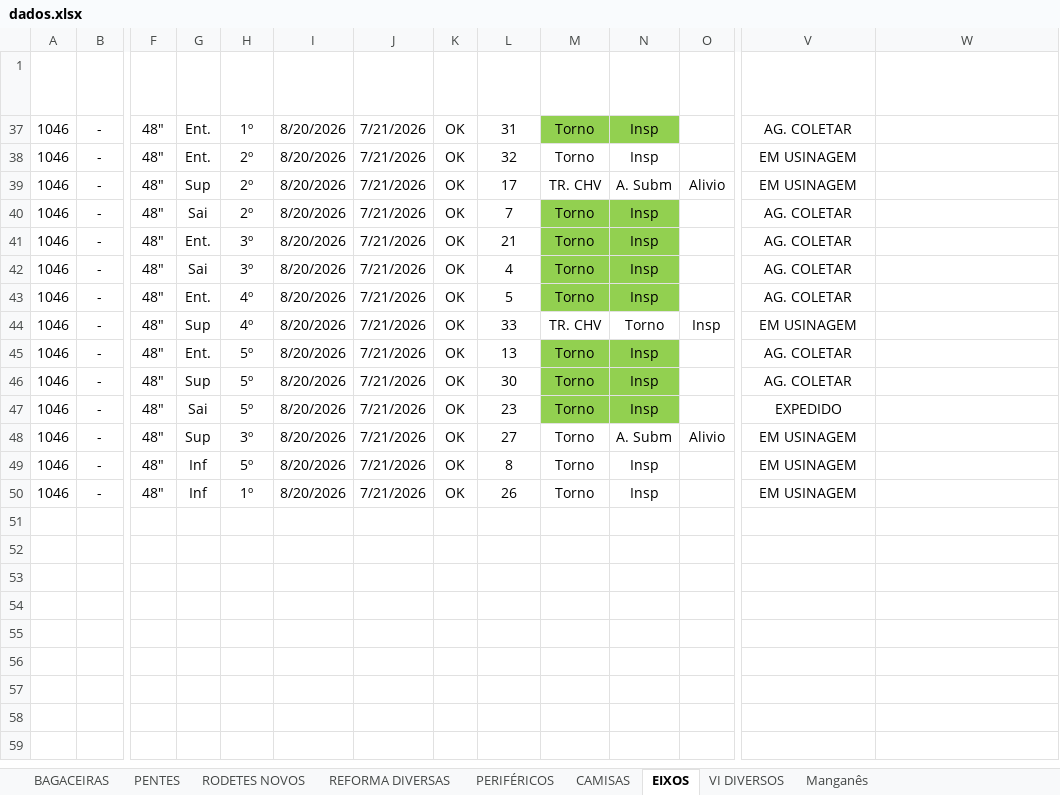
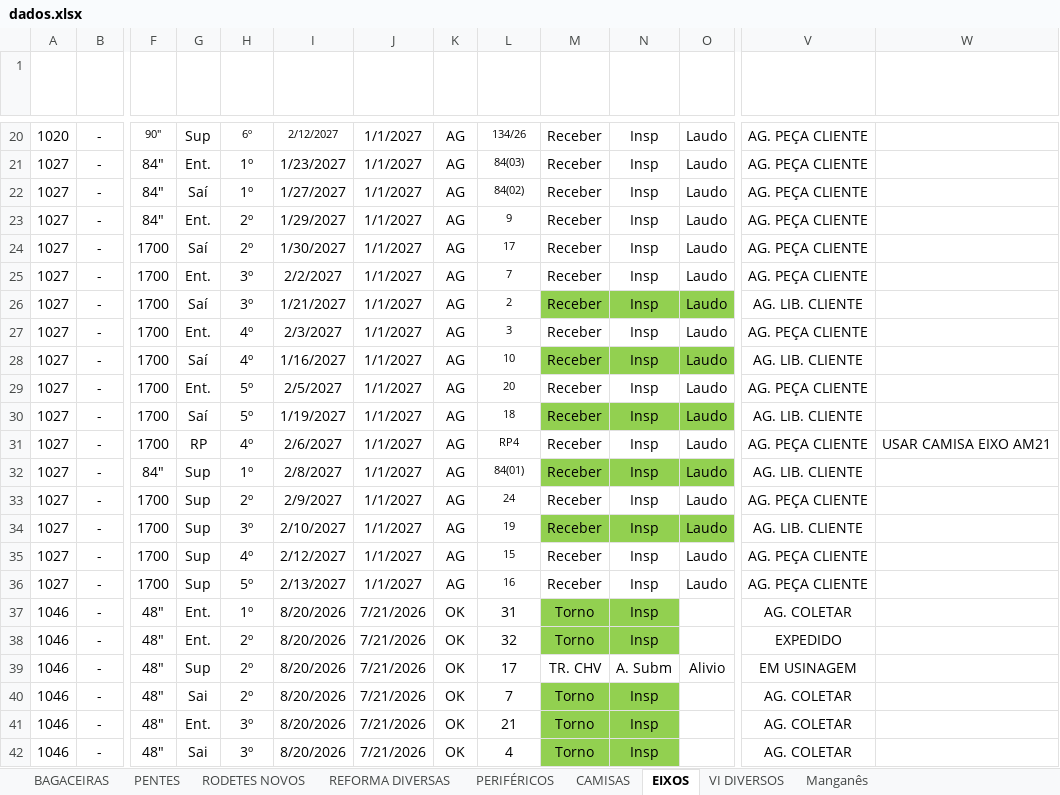
Before and after one commit to marcelodilena/carteira_prod, an Excel workbook: dados.xlsx, sheet EIXOS, drawn as a sheet; only a part is shown, gaps mark what is left out; the shorter side is filled out with more unchanged rows; values as stored, in another font and other column widths than the file's, no borders; conditional formats and table styles not drawn; rows hold the shown columns only; the diff covers the shown part only; the diff names each change by its address in the sheet, - before the commit and + after, or states it on an @@ line.

```diff
--- a/dados.xlsx (sheet EIXOS)
+++ b/dados.xlsx (sheet EIXOS)
@@ row 20 unhidden: 1020 | - | 90" | Sup | 6º | 2/12/2027 | 1/1/2027 | AG | 134/26 | Receber | Insp | Laudo | AG. PEÇA CLIENTE @@
@@ row 21 unhidden: 1027 | - | 84" | Ent. | 1º | 1/23/2027 | 1/1/2027 | AG | 84(03) | Receber | Insp | Laudo | AG. PEÇA CLIENTE @@
@@ row 22 unhidden: 1027 | - | 84" | Saí | 1º | 1/27/2027 | 1/1/2027 | AG | 84(02) | Receber | Insp | Laudo | AG. PEÇA CLIENTE @@
@@ row 23 unhidden: 1027 | - | 84" | Ent. | 2º | 1/29/2027 | 1/1/2027 | AG | 9 | Receber | Insp | Laudo | AG. PEÇA CLIENTE @@
@@ row 24 unhidden: 1027 | - | 1700 | Saí | 2º | 1/30/2027 | 1/1/2027 | AG | 17 | Receber | Insp | Laudo | AG. PEÇA CLIENTE @@
@@ row 25 unhidden: 1027 | - | 1700 | Ent. | 3º | 2/2/2027 | 1/1/2027 | AG | 7 | Receber | Insp | Laudo | AG. PEÇA CLIENTE @@
@@ row 26 unhidden: 1027 | - | 1700 | Saí | 3º | 1/21/2027 | 1/1/2027 | AG | 2 | Receber | Insp | Laudo | AG. LIB. CLIENTE @@
@@ row 27 unhidden: 1027 | - | 1700 | Ent. | 4º | 2/3/2027 | 1/1/2027 | AG | 3 | Receber | Insp | Laudo | AG. PEÇA CLIENTE @@
@@ row 28 unhidden: 1027 | - | 1700 | Saí | 4º | 1/16/2027 | 1/1/2027 | AG | 10 | Receber | Insp | Laudo | AG. LIB. CLIENTE @@
@@ row 29 unhidden: 1027 | - | 1700 | Ent. | 5º | 2/5/2027 | 1/1/2027 | AG | 20 | Receber | Insp | Laudo | AG. PEÇA CLIENTE @@
@@ row 30 unhidden: 1027 | - | 1700 | Saí | 5º | 1/19/2027 | 1/1/2027 | AG | 18 | Receber | Insp | Laudo | AG. LIB. CLIENTE @@
@@ row 31 unhidden: 1027 | - | 1700 | RP | 4º | 2/6/2027 | 1/1/2027 | AG | RP4 | Receber | Insp | Laudo | AG. PEÇA CLIENTE | USAR CAMISA EIXO AM21 @@
@@ row 32 unhidden: 1027 | - | 84" | Sup | 1º | 2/8/2027 | 1/1/2027 | AG | 84(01) | Receber | Insp | Laudo | AG. LIB. CLIENTE @@
@@ row 33 unhidden: 1027 | - | 1700 | Sup | 2º | 2/9/2027 | 1/1/2027 | AG | 24 | Receber | Insp | Laudo | AG. PEÇA CLIENTE @@
@@ row 34 unhidden: 1027 | - | 1700 | Sup | 3º | 2/10/2027 | 1/1/2027 | AG | 19 | Receber | Insp | Laudo | AG. LIB. CLIENTE @@
@@ row 35 unhidden: 1027 | - | 1700 | Sup | 4º | 2/12/2027 | 1/1/2027 | AG | 15 | Receber | Insp | Laudo | AG. PEÇA CLIENTE @@
@@ row 36 unhidden: 1027 | - | 1700 | Sup | 5º | 2/13/2027 | 1/1/2027 | AG | 16 | Receber | Insp | Laudo | AG. PEÇA CLIENTE @@
-M38:N38 fill: none
+M38:N38 fill: #92D050
-V38 (Status Usinagem): EM USINAGEM
+V38 (Status Usinagem): EXPEDIDO
```
Also changed, not shown: 10 added rows and 84 hidden or unhidden rows elsewhere in this sheet, sheet PENTES, sheet BAGACEIRAS, sheet CAMISAS, sheet RODETES NOVOS, sheet REFORMA DIVERSAS, sheet PERIFÉRICOS, hidden cells.
